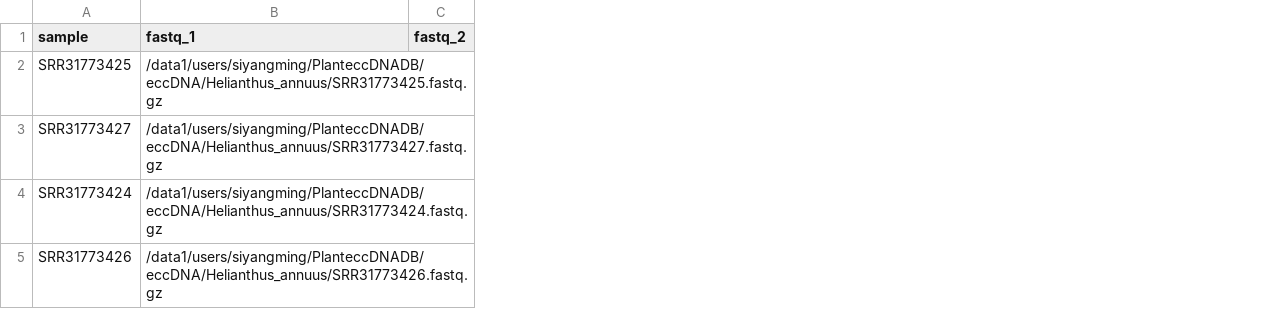
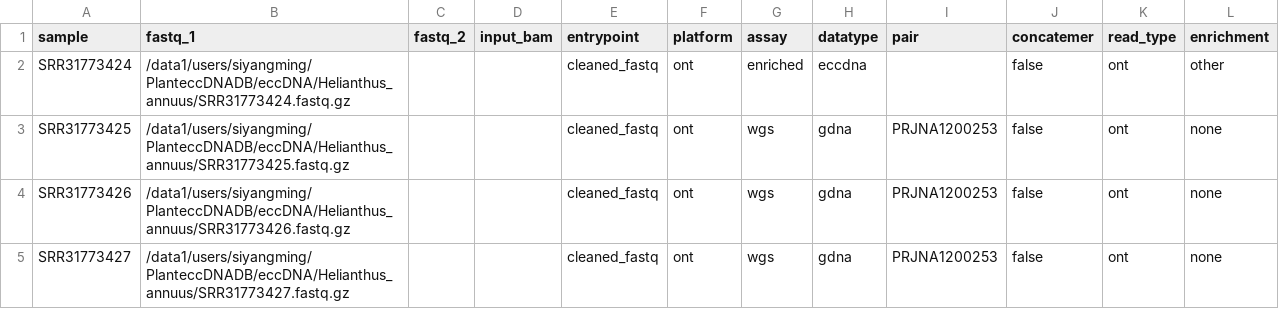
Before and after one commit to SiYangming/circdna.nf, a CSV file: samplesheets/circdnalr_Helianthus_annuus_long_read.csv, drawn as a sheet; addresses are those after the commit; the diff names each change by its address in the sheet, - before the commit and + after, or states it on an @@ line.

```diff
--- a/samplesheets/circdnalr_Helianthus_annuus_long_read.csv
+++ b/samplesheets/circdnalr_Helianthus_annuus_long_read.csv
+column D (input_bam), empty
+column E (entrypoint), row 3: cleaned_fastq; row 5: cleaned_fastq
+column F (platform), row 3: ont; row 5: ont
+column G (assay), row 3: wgs; row 5: wgs
+column H (datatype), row 3: gdna; row 5: gdna
+column I (pair), row 3: PRJNA1200253; row 5: PRJNA1200253
+column J (concatemer), row 3: false; row 5: false
+column K (read_type), row 3: ont; row 5: ont
+column L (enrichment), row 3: none; row 5: none
@@ row 4 moved to row 2: SRR31773424 @@
@@ row 5 moved to row 4: SRR31773426 @@
```
Also changed, not shown: samplesheets/circdnalr_Alopecurus_myosuroides_long_read.csv, samplesheets/circdnalr_Amaranthus_palmeri_long_read.csv, 43 other files.
